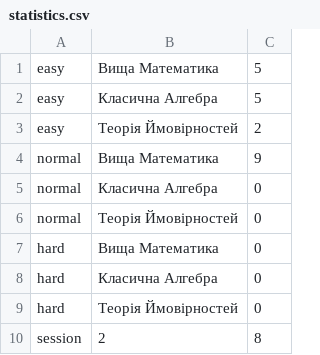
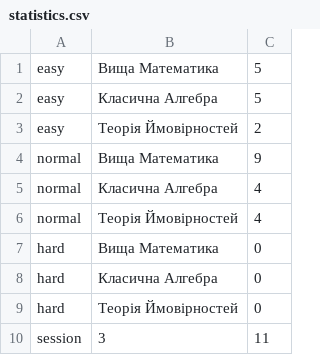
Before and after one commit to NikitaVerh/repositorij_MCinGE, a CSV file: Resources/data/statistics.csv, drawn as a sheet.

```diff
--- a/Resources/data/statistics.csv
+++ b/Resources/data/statistics.csv
@@ -4,4 +4,4 @@ easy,Теорія Ймовірностей,2
 normal,Вища Математика,9
-normal,Класична Алгебра,0
-normal,Теорія Ймовірностей,0
+normal,Класична Алгебра,4
+normal,Теорія Ймовірностей,4
 hard,Вища Математика,0
@@ -9,2 +9,2 @@ hard,Класична Алгебра,0
 hard,Теорія Ймовірностей,0
-session,2,8
+session,3,11
```
Also changed, not shown: 6 other files.
